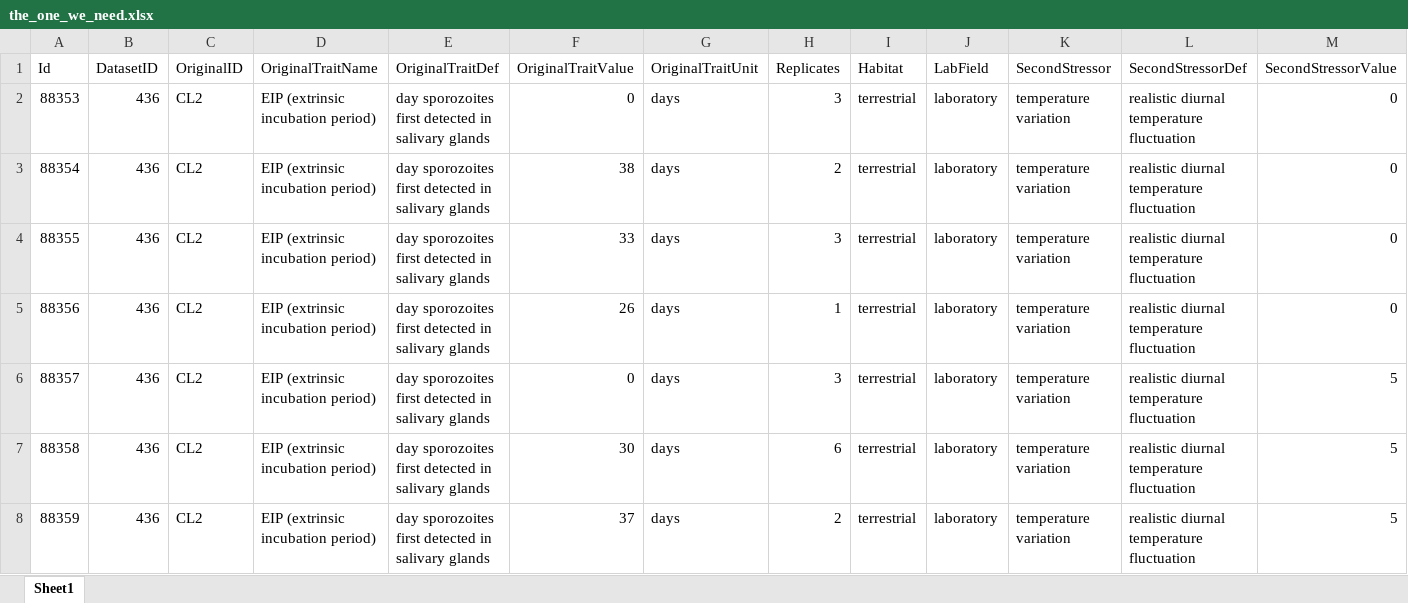
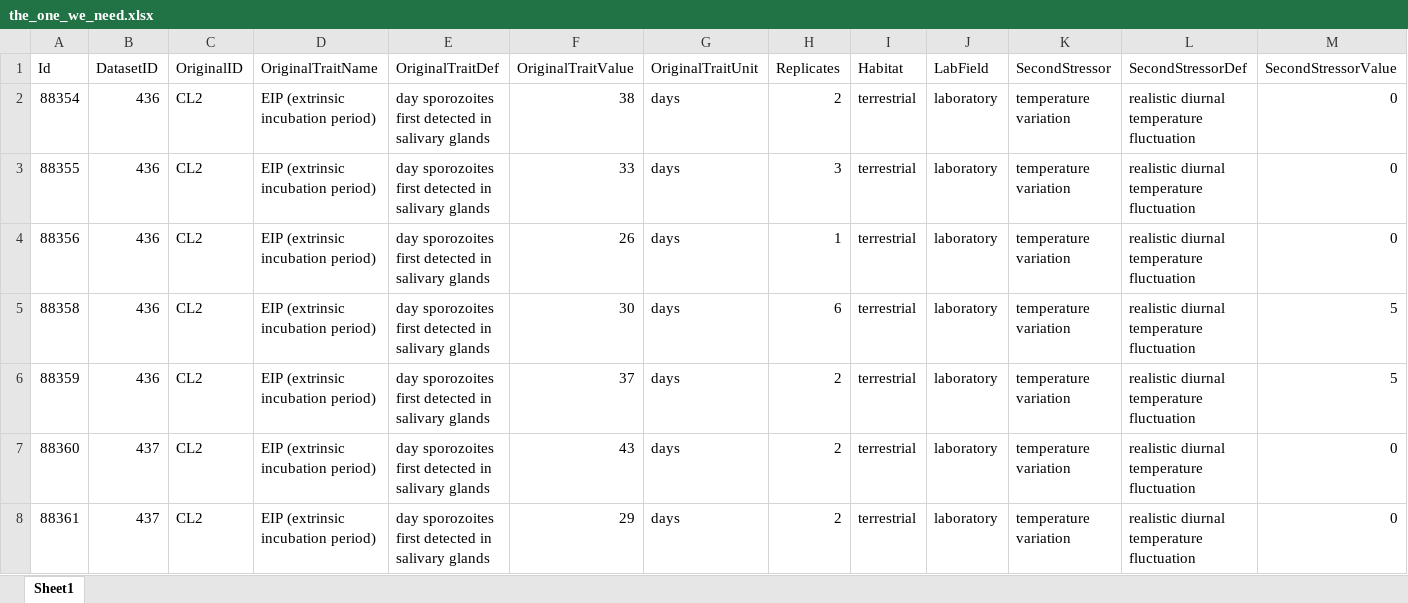
Before and after one commit to yaoyusi1109/STAT4664_final, an Excel workbook: data/the_one_we_need.xlsx, sheet Sheet1, drawn as a sheet; only a part is shown; the shorter side is filled out with more unchanged rows; values as stored, in another font and other column widths than the file's, no borders; rows hold the shown columns only; the diff names each change by its address in the sheet, - before the commit and + after, or states it on an @@ line.

```diff
--- a/data/the_one_we_need.xlsx (sheet Sheet1)
+++ b/data/the_one_we_need.xlsx (sheet Sheet1)
-row 2: 88353 | 436 | CL2 | EIP (extrinsic incubation period) | day sporozoites first detected in salivary glands | 0 | days | 3 | terrestrial | laboratory | temperature variation | realistic diurnal temperature fluctuation | 0
-row 6: 88357 | 436 | CL2 | EIP (extrinsic incubation period) | day sporozoites first detected in salivary glands | 0 | days | 3 | terrestrial | laboratory | temperature variation | realistic diurnal temperature fluctuation | 5
```
Also changed, not shown: 38 other files.
